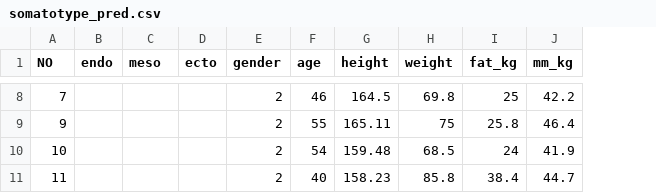
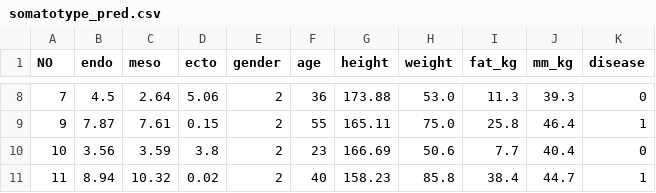
Before and after one commit to jwyoonknsu/somatotype, a CSV file: somatotype_pred.csv, drawn as a sheet; only a part is shown, gaps mark what is left out; the diff covers the shown part only; the diff names each change by its address in the sheet, - before the commit and + after, or states it on an @@ line.

```diff
--- a/somatotype_pred.csv
+++ b/somatotype_pred.csv
+column K (disease), rows 8-11: 0 | 1 | 0 | 1
-B8 (endo): (empty)
+B8 (endo): 4.5
-C8 (meso): (empty)
+C8 (meso): 2.64
-D8 (ecto): (empty)
+D8 (ecto): 5.06
-F8 (age): 46
+F8 (age): 36
-G8 (height): 164.5
+G8 (height): 173.88
-H8 (weight): 69.8
+H8 (weight): 53.0
-I8 (fat_kg): 25
+I8 (fat_kg): 11.3
-J8 (mm_kg): 42.2
+J8 (mm_kg): 39.3
-B9 (endo): (empty)
+B9 (endo): 7.87
-C9 (meso): (empty)
+C9 (meso): 7.61
-D9 (ecto): (empty)
+D9 (ecto): 0.15
-H9 (weight): 75
+H9 (weight): 75.0
-B10 (endo): (empty)
+B10 (endo): 3.56
-C10 (meso): (empty)
+C10 (meso): 3.59
-D10 (ecto): (empty)
+D10 (ecto): 3.8
-F10 (age): 54
+F10 (age): 23
-G10 (height): 159.48
+G10 (height): 166.69
-H10 (weight): 68.5
+H10 (weight): 50.6
-I10 (fat_kg): 24
+I10 (fat_kg): 7.7
-J10 (mm_kg): 41.9
+J10 (mm_kg): 40.4
-B11 (endo): (empty)
+B11 (endo): 8.94
-C11 (meso): (empty)
+C11 (meso): 10.32
-D11 (ecto): (empty)
+D11 (ecto): 0.02
```
Also changed, not shown: 29 edited cells elsewhere in this file.
